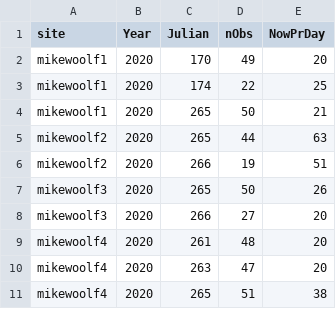
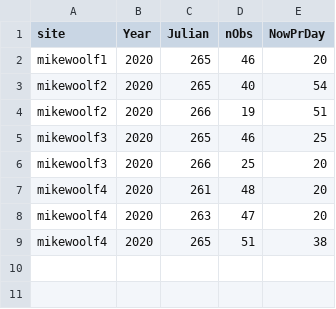
Before and after one commit to ChuckBV/ms22-now-male-diel-response, a CSV file: data/nights_w_counts_gt20_y20.csv, drawn as a sheet.

```diff
--- a/data/nights_w_counts_gt20_y20.csv
+++ b/data/nights_w_counts_gt20_y20.csv
@@ -1,9 +1,7 @@
 "site","Year","Julian","nObs","NowPrDay"
-"mikewoolf1",2020,170,49,20
-"mikewoolf1",2020,174,22,25
-"mikewoolf1",2020,265,50,21
-"mikewoolf2",2020,265,44,63
+"mikewoolf1",2020,265,46,20
+"mikewoolf2",2020,265,40,54
 "mikewoolf2",2020,266,19,51
-"mikewoolf3",2020,265,50,26
-"mikewoolf3",2020,266,27,20
+"mikewoolf3",2020,265,46,25
+"mikewoolf3",2020,266,25,20
 "mikewoolf4",2020,261,48,20
```
Also changed, not shown: data/nights_w_counts_gt20_y19.csv, 3 other files.
